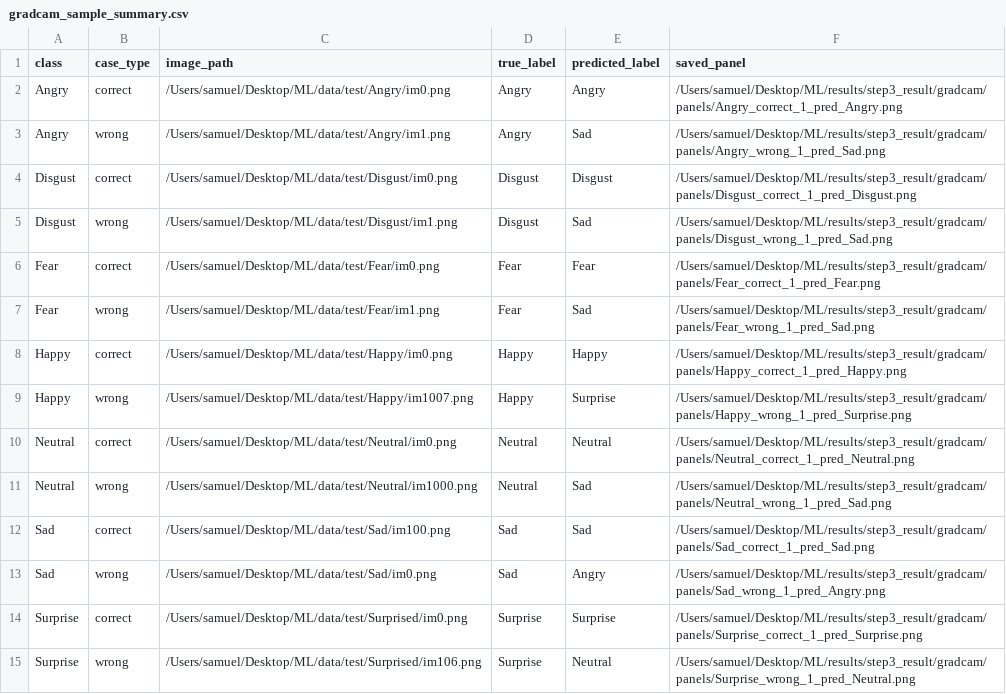
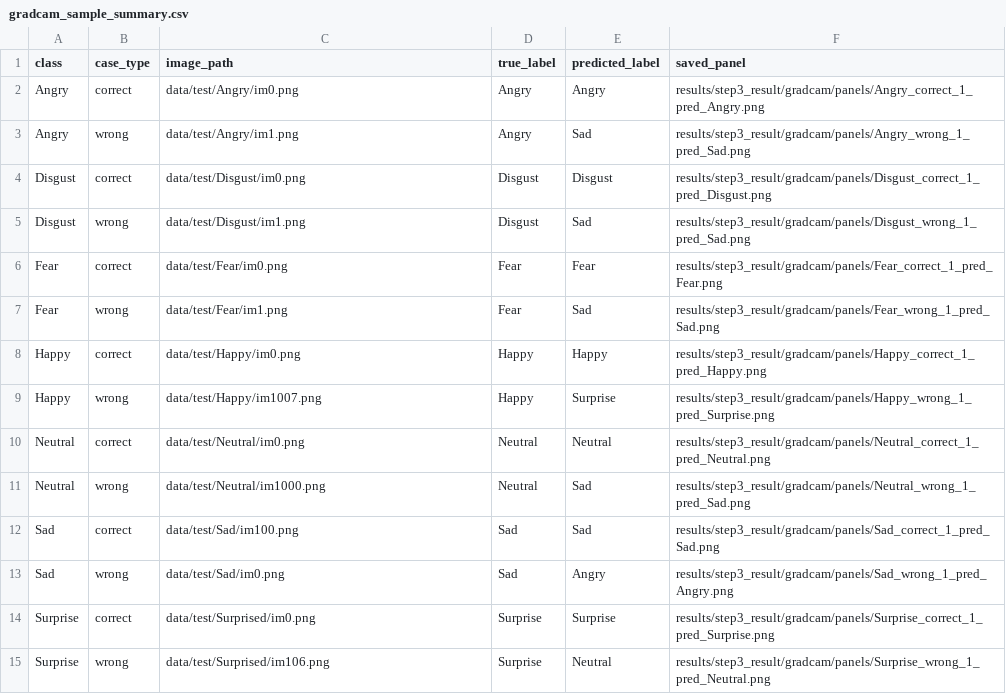
Before and after one commit to shuminghao666-ship-it/facial-emotion-recognition-ml-cnn, a CSV file: results/step3_result/gradcam/gradcam_sample_summary.csv, drawn as a sheet.

Commit message:
Clean repository paths and README notes

```diff
--- a/results/step3_result/gradcam/gradcam_sample_summary.csv
+++ b/results/step3_result/gradcam/gradcam_sample_summary.csv
@@ -1,15 +1,15 @@
 class,case_type,image_path,true_label,predicted_label,saved_panel
-Angry,correct,/Users/samuel/Desktop/ML/data/test/Angry/im0.png,Angry,Angry,/Users/samuel/Desktop/ML/results/step3_result/gradcam/panels/Angry_correct_1_pred_Angry.png
-Angry,wrong,/Users/samuel/Desktop/ML/data/test/Angry/im1.png,Angry,Sad,/Users/samuel/Desktop/ML/results/step3_result/gradcam/panels/Angry_wrong_1_pred_Sad.png
-Disgust,correct,/Users/samuel/Desktop/ML/data/test/Disgust/im0.png,Disgust,Disgust,/Users/samuel/Desktop/ML/results/step3_result/gradcam/panels/Disgust_correct_1_pred_Disgust.png
-Disgust,wrong,/Users/samuel/Desktop/ML/data/test/Disgust/im1.png,Disgust,Sad,/Users/samuel/Desktop/ML/results/step3_result/gradcam/panels/Disgust_wrong_1_pred_Sad.png
-Fear,correct,/Users/samuel/Desktop/ML/data/test/Fear/im0.png,Fear,Fear,/Users/samuel/Desktop/ML/results/step3_result/gradcam/panels/Fear_correct_1_pred_Fear.png
-Fear,wrong,/Users/samuel/Desktop/ML/data/test/Fear/im1.png,Fear,Sad,/Users/samuel/Desktop/ML/results/step3_result/gradcam/panels/Fear_wrong_1_pred_Sad.png
-Happy,correct,/Users/samuel/Desktop/ML/data/test/Happy/im0.png,Happy,Happy,/Users/samuel/Desktop/ML/results/step3_result/gradcam/panels/Happy_correct_1_pred_Happy.png
-Happy,wrong,/Users/samuel/Desktop/ML/data/test/Happy/im1007.png,Happy,Surprise,/Users/samuel/Desktop/ML/results/step3_result/gradcam/panels/Happy_wrong_1_pred_Surprise.png
-Neutral,correct,/Users/samuel/Desktop/ML/data/test/Neutral/im0.png,Neutral,Neutral,/Users/samuel/Desktop/ML/results/step3_result/gradcam/panels/Neutral_correct_1_pred_Neutral.png
-Neutral,wrong,/Users/samuel/Desktop/ML/data/test/Neutral/im1000.png,Neutral,Sad,/Users/samuel/Desktop/ML/results/step3_result/gradcam/panels/Neutral_wrong_1_pred_Sad.png
-Sad,correct,/Users/samuel/Desktop/ML/data/test/Sad/im100.png,Sad,Sad,/Users/samuel/Desktop/ML/results/step3_result/gradcam/panels/Sad_correct_1_pred_Sad.png
-Sad,wrong,/Users/samuel/Desktop/ML/data/test/Sad/im0.png,Sad,Angry,/Users/samuel/Desktop/ML/results/step3_result/gradcam/panels/Sad_wrong_1_pred_Angry.png
-Surprise,correct,/Users/samuel/Desktop/ML/data/test/Surprised/im0.png,Surprise,Surprise,/Users/samuel/Desktop/ML/results/step3_result/gradcam/panels/Surprise_correct_1_pred_Surprise.png
-Surprise,wrong,/Users/samuel/Desktop/ML/data/test/Surprised/im106.png,Surprise,Neutral,/Users/samuel/Desktop/ML/results/step3_result/gradcam/panels/Surprise_wrong_1_pred_Neutral.png
+Angry,correct,data/test/Angry/im0.png,Angry,Angry,results/step3_result/gradcam/panels/Angry_correct_1_pred_Angry.png
+Angry,wrong,data/test/Angry/im1.png,Angry,Sad,results/step3_result/gradcam/panels/Angry_wrong_1_pred_Sad.png
+Disgust,correct,data/test/Disgust/im0.png,Disgust,Disgust,results/step3_result/gradcam/panels/Disgust_correct_1_pred_Disgust.png
+Disgust,wrong,data/test/Disgust/im1.png,Disgust,Sad,results/step3_result/gradcam/panels/Disgust_wrong_1_pred_Sad.png
+Fear,correct,data/test/Fear/im0.png,Fear,Fear,results/step3_result/gradcam/panels/Fear_correct_1_pred_Fear.png
+Fear,wrong,data/test/Fear/im1.png,Fear,Sad,results/step3_result/gradcam/panels/Fear_wrong_1_pred_Sad.png
+Happy,correct,data/test/Happy/im0.png,Happy,Happy,results/step3_result/gradcam/panels/Happy_correct_1_pred_Happy.png
+Happy,wrong,data/test/Happy/im1007.png,Happy,Surprise,results/step3_result/gradcam/panels/Happy_wrong_1_pred_Surprise.png
+Neutral,correct,data/test/Neutral/im0.png,Neutral,Neutral,results/step3_result/gradcam/panels/Neutral_correct_1_pred_Neutral.png
+Neutral,wrong,data/test/Neutral/im1000.png,Neutral,Sad,results/step3_result/gradcam/panels/Neutral_wrong_1_pred_Sad.png
+Sad,correct,data/test/Sad/im100.png,Sad,Sad,results/step3_result/gradcam/panels/Sad_correct_1_pred_Sad.png
+Sad,wrong,data/test/Sad/im0.png,Sad,Angry,results/step3_result/gradcam/panels/Sad_wrong_1_pred_Angry.png
+Surprise,correct,data/test/Surprised/im0.png,Surprise,Surprise,results/step3_result/gradcam/panels/Surprise_correct_1_pred_Surprise.png
+Surprise,wrong,data/test/Surprised/im106.png,Surprise,Neutral,results/step3_result/gradcam/panels/Surprise_wrong_1_pred_Neutral.png
```
Also changed, not shown: results/dataset_analysis/split_class_distribution.csv, results/step2_result/metrics/cnn_experiment_metrics_summary.csv, 7 other files.
